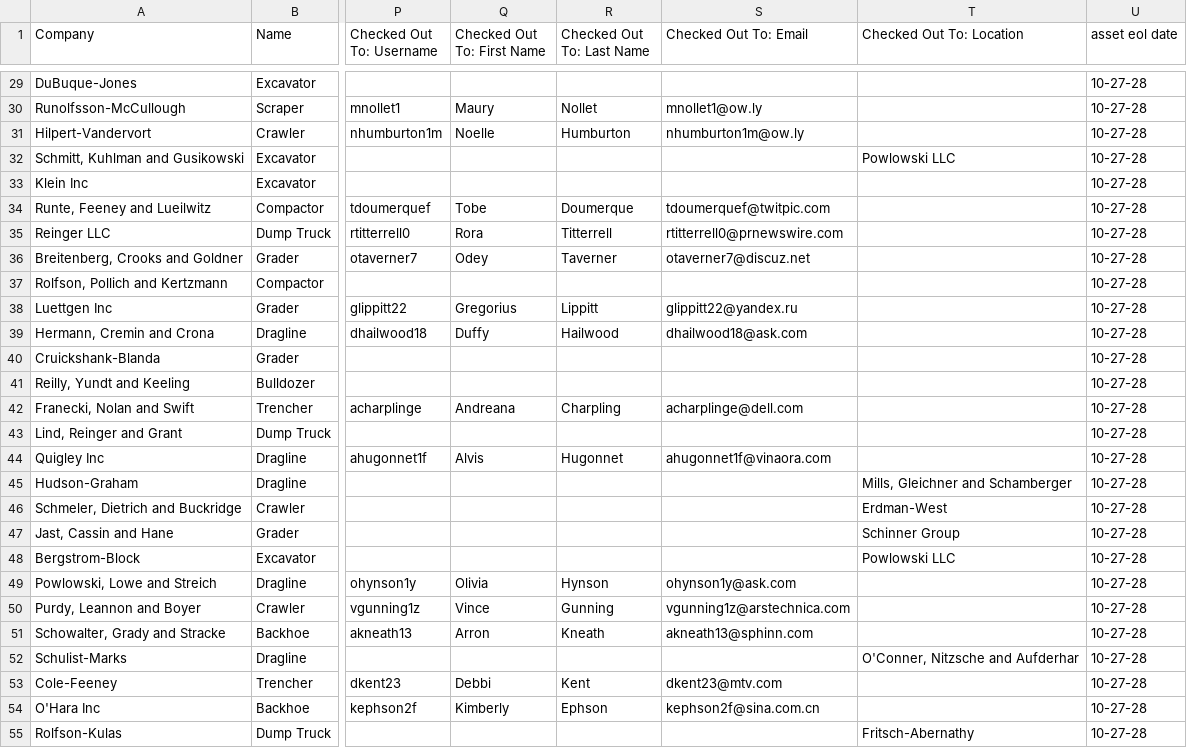
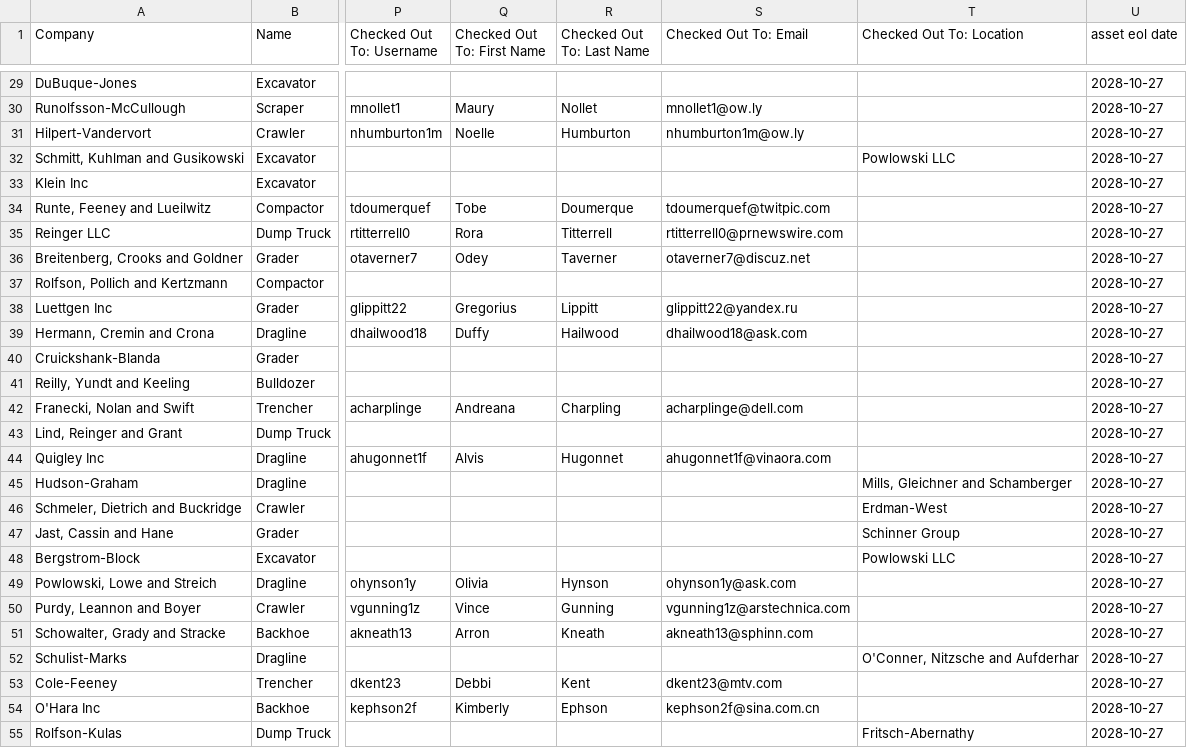
Before and after one commit to imbus/snipe-it, a CSV file: sample_csvs/assets-sample.csv, drawn as a sheet; only a part is shown, gaps mark what is left out; the diff covers the shown part only; the diff names each change by its address in the sheet, - before the commit and + after, or states it on an @@ line.

```diff
--- a/sample_csvs/assets-sample.csv
+++ b/sample_csvs/assets-sample.csv
-U29:U55 (asset eol date): 10-27-28
+U29:U55 (asset eol date): 2028-10-27
```
Also changed, not shown: 86 edited cells elsewhere in this file.
